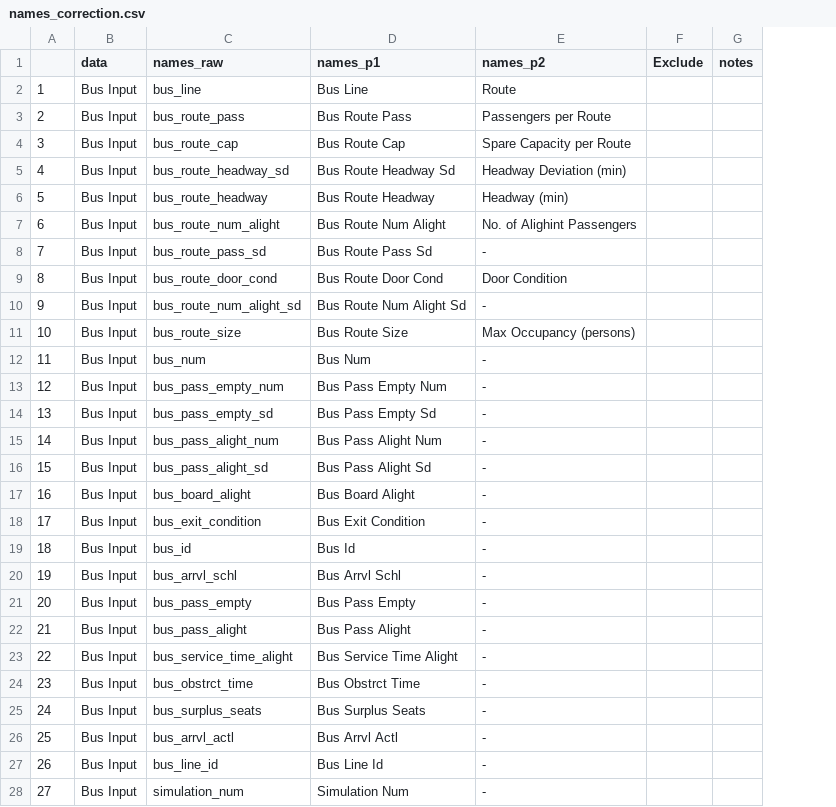
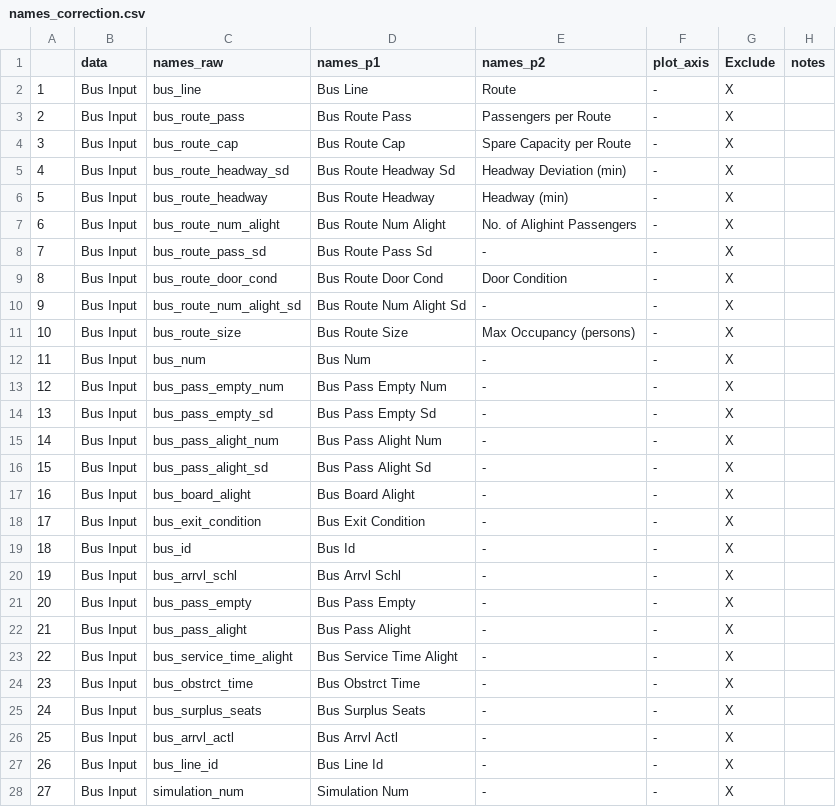
Before and after one commit to michaelgaunt404/busCapcity, a CSV file: data_dev/names_correction.csv, drawn as a sheet; only a part is shown; addresses are those after the commit; the diff covers the shown part only; the diff names each change by its address in the sheet, - before the commit and + after, or states it on an @@ line.

```diff
--- a/data_dev/names_correction.csv
+++ b/data_dev/names_correction.csv
+column F (plot_axis), rows 2-28: all -
-G2:G28 (Exclude): (empty)
+G2:G28 (Exclude): X
```
Also changed, not shown: 47 edited cells elsewhere in this file, 4 other files.
